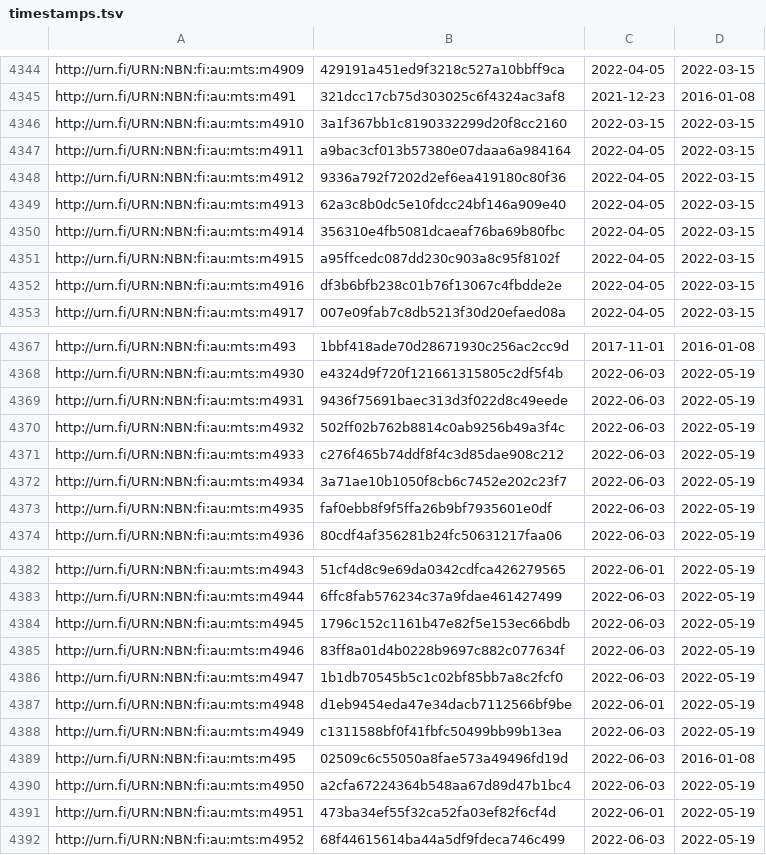
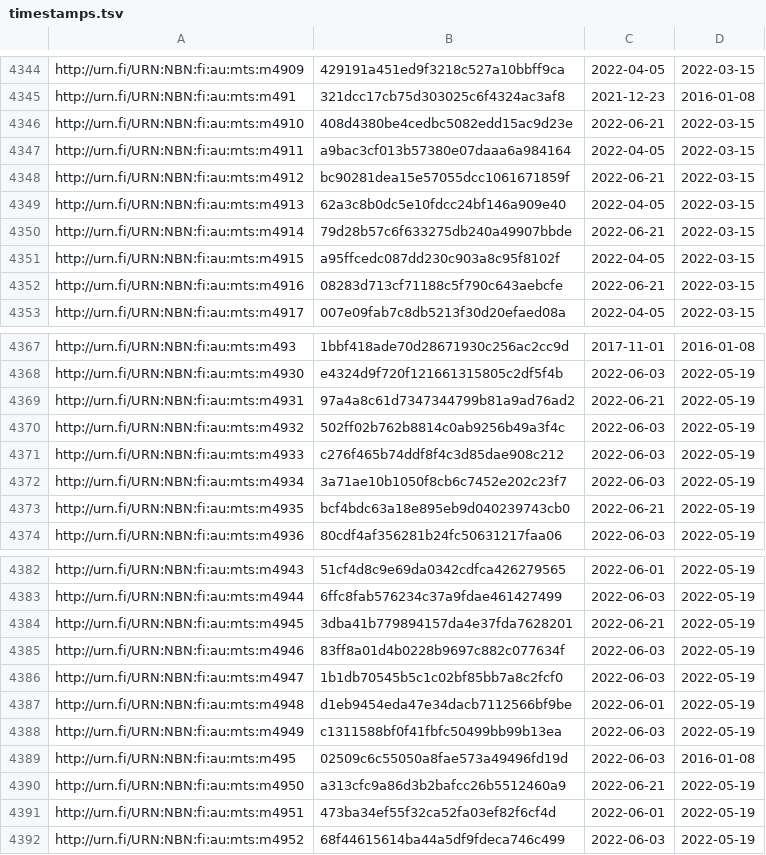
Before and after one commit to NatLibFi/Finto-data, a TSV file: vocabularies/metatietosanasto/timestamps.tsv, drawn as a sheet; only a part is shown, gaps mark what is left out.

Commit message:
automaattipäivitys: metatietosanasto-julkaisuversio

```diff
--- a/vocabularies/metatietosanasto/timestamps.tsv
+++ b/vocabularies/metatietosanasto/timestamps.tsv
@@ -4345,9 +4345,9 @@ http://urn.fi/URN:NBN:fi:au:mts:m4909	429191a451ed9f3218c527a10bbff9ca	2022-04-0
 http://urn.fi/URN:NBN:fi:au:mts:m491	321dcc17cb75d303025c6f4324ac3af8	2021-12-23	2016-01-08
-http://urn.fi/URN:NBN:fi:au:mts:m4910	3a1f367bb1c8190332299d20f8cc2160	2022-03-15	2022-03-15
+http://urn.fi/URN:NBN:fi:au:mts:m4910	408d4380be4cedbc5082edd15ac9d23e	2022-06-21	2022-03-15
 http://urn.fi/URN:NBN:fi:au:mts:m4911	a9bac3cf013b57380e07daaa6a984164	2022-04-05	2022-03-15
-http://urn.fi/URN:NBN:fi:au:mts:m4912	9336a792f7202d2ef6ea419180c80f36	2022-04-05	2022-03-15
+http://urn.fi/URN:NBN:fi:au:mts:m4912	bc90281dea15e57055dcc1061671859f	2022-06-21	2022-03-15
 http://urn.fi/URN:NBN:fi:au:mts:m4913	62a3c8b0dc5e10fdcc24bf146a909e40	2022-04-05	2022-03-15
-http://urn.fi/URN:NBN:fi:au:mts:m4914	356310e4fb5081dcaeaf76ba69b80fbc	2022-04-05	2022-03-15
+http://urn.fi/URN:NBN:fi:au:mts:m4914	79d28b57c6f633275db240a49907bbde	2022-06-21	2022-03-15
 http://urn.fi/URN:NBN:fi:au:mts:m4915	a95ffcedc087dd230c903a8c95f8102f	2022-04-05	2022-03-15
-http://urn.fi/URN:NBN:fi:au:mts:m4916	df3b6bfb238c01b76f13067c4fbdde2e	2022-04-05	2022-03-15
+http://urn.fi/URN:NBN:fi:au:mts:m4916	08283d713cf71188c5f790c643aebcfe	2022-06-21	2022-03-15
 http://urn.fi/URN:NBN:fi:au:mts:m4917	007e09fab7c8db5213f30d20efaed08a	2022-04-05	2022-03-15
@@ -4368,3 +4368,3 @@ http://urn.fi/URN:NBN:fi:au:mts:m493	1bbf418ade70d28671930c256ac2cc9d	2017-11-01
 http://urn.fi/URN:NBN:fi:au:mts:m4930	e4324d9f720f121661315805c2df5f4b	2022-06-03	2022-05-19
-http://urn.fi/URN:NBN:fi:au:mts:m4931	9436f75691baec313d3f022d8c49eede	2022-06-03	2022-05-19
+http://urn.fi/URN:NBN:fi:au:mts:m4931	97a4a8c61d7347344799b81a9ad76ad2	2022-06-21	2022-05-19
 http://urn.fi/URN:NBN:fi:au:mts:m4932	502ff02b762b8814c0ab9256b49a3f4c	2022-06-03	2022-05-19
@@ -4372,3 +4372,3 @@ http://urn.fi/URN:NBN:fi:au:mts:m4933	c276f465b74ddf8f4c3d85dae908c212	2022-06-0
 http://urn.fi/URN:NBN:fi:au:mts:m4934	3a71ae10b1050f8cb6c7452e202c23f7	2022-06-03	2022-05-19
-http://urn.fi/URN:NBN:fi:au:mts:m4935	faf0ebb8f9f5ffa26b9bf7935601e0df	2022-06-03	2022-05-19
+http://urn.fi/URN:NBN:fi:au:mts:m4935	bcf4bdc63a18e895eb9d040239743cb0	2022-06-21	2022-05-19
 http://urn.fi/URN:NBN:fi:au:mts:m4936	80cdf4af356281b24fc50631217faa06	2022-06-03	2022-05-19
@@ -4383,3 +4383,3 @@ http://urn.fi/URN:NBN:fi:au:mts:m4943	51cf4d8c9e69da0342cdfca426279565	2022-06-0
 http://urn.fi/URN:NBN:fi:au:mts:m4944	6ffc8fab576234c37a9fdae461427499	2022-06-03	2022-05-19
-http://urn.fi/URN:NBN:fi:au:mts:m4945	1796c152c1161b47e82f5e153ec66bdb	2022-06-03	2022-05-19
+http://urn.fi/URN:NBN:fi:au:mts:m4945	3dba41b779894157da4e37fda7628201	2022-06-21	2022-05-19
 http://urn.fi/URN:NBN:fi:au:mts:m4946	83ff8a01d4b0228b9697c882c077634f	2022-06-03	2022-05-19
@@ -4389,3 +4389,3 @@ http://urn.fi/URN:NBN:fi:au:mts:m4949	c1311588bf0f41fbfc50499bb99b13ea	2022-06-0
 http://urn.fi/URN:NBN:fi:au:mts:m495	02509c6c55050a8fae573a49496fd19d	2022-06-03	2016-01-08
-http://urn.fi/URN:NBN:fi:au:mts:m4950	a2cfa67224364b548aa67d89d47b1bc4	2022-06-03	2022-05-19
+http://urn.fi/URN:NBN:fi:au:mts:m4950	a313cfc9a86d3b2bafcc26b5512460a9	2022-06-21	2022-05-19
 http://urn.fi/URN:NBN:fi:au:mts:m4951	473ba34ef55f32ca52fa03ef82f6cf4d	2022-06-01	2022-05-19
```
Also changed, not shown: 1 other file.
